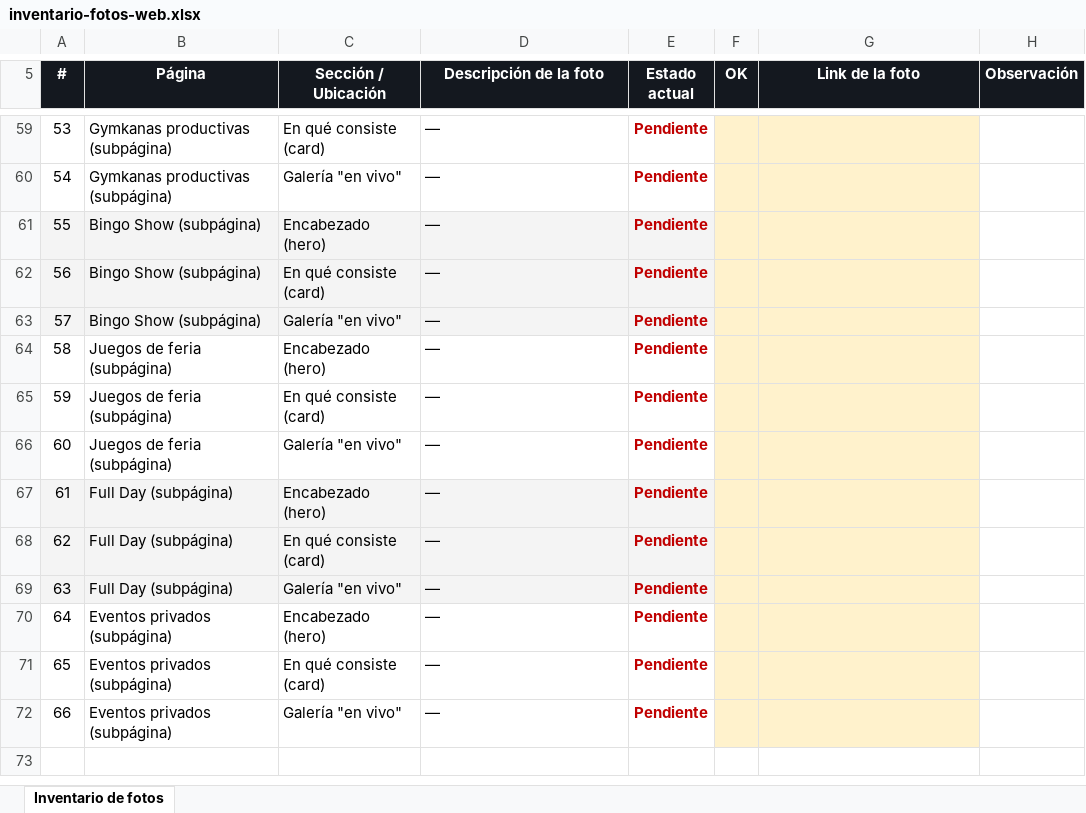
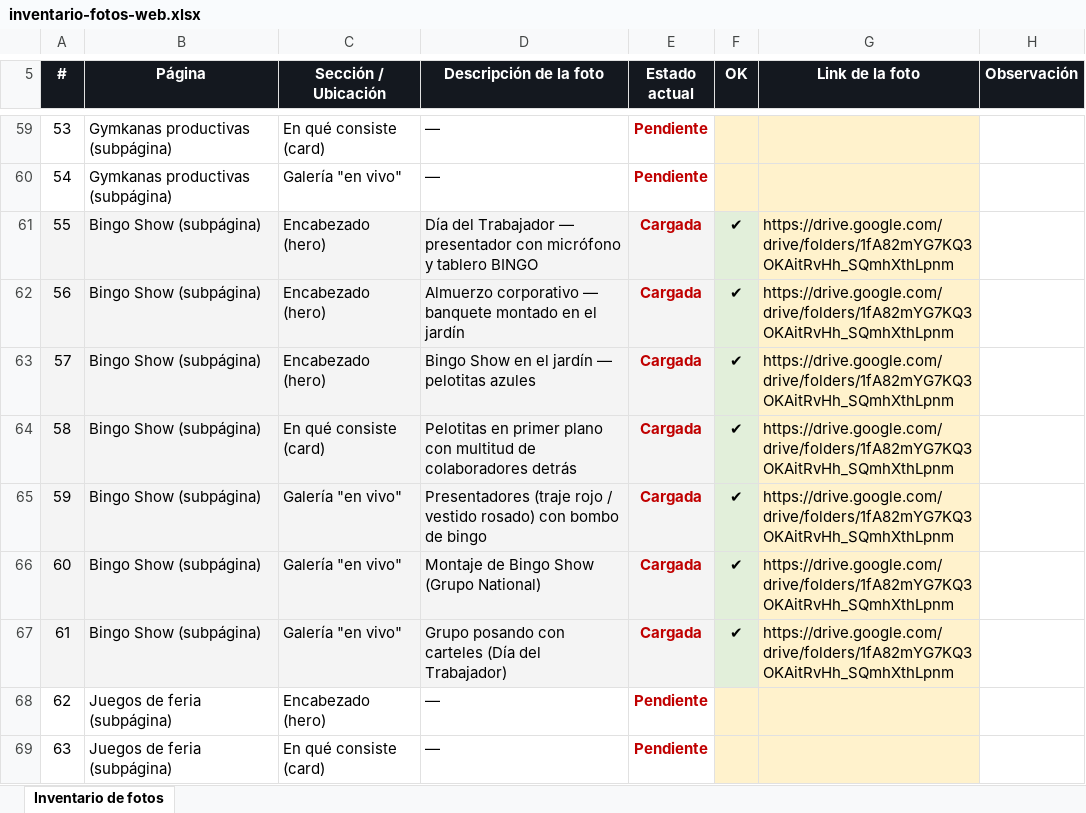
Before and after one commit to naadsova-bot/ravina, an Excel workbook: inventario-fotos-web.xlsx, sheet Inventario de fotos, drawn as a sheet; only a part is shown, gaps mark what is left out; the shorter side is filled out with more unchanged rows; values as stored, in another font and other column widths than the file's, no borders; addresses are those after the commit; the diff names each change by its address in the sheet, - before the commit and + after, or states it on an @@ line.

```diff
--- a/inventario-fotos-web.xlsx (sheet Inventario de fotos)
+++ b/inventario-fotos-web.xlsx (sheet Inventario de fotos)
+row 61: 55 | Bingo Show (subpágina) | Encabezado (hero) | Día del Trabajador — presentador con micrófono y tablero BINGO | Cargada | ✔ | https://drive.google.com/drive/folders/1fA82mYG7KQ3OKAitRvHh_SQmhXthLpnm
+row 62: 56 | Bingo Show (subpágina) | Encabezado (hero) | Almuerzo corporativo — banquete montado en el jardín | Cargada | ✔ | https://drive.google.com/drive/folders/1fA82mYG7KQ3OKAitRvHh_SQmhXthLpnm
@@ column A (#) renumbered from row 63 down @@
-D63 (Descripción de la foto): —
+D63 (Descripción de la foto): Bingo Show en el jardín — pelotitas azules
-E63:E65 (Estado actual): Pendiente
+E63:E65 (Estado actual): Cargada
-F63:F65 (OK): (empty)
+F63:F65 (OK): ✔
-F63:F65 fill: #FFF2CC
+F63:F65 fill: #E2EFDA
-G63:G65 (Link de la foto): (empty)
+G63:G65 (Link de la foto): https://drive.google.com/drive/folders/1fA82mYG7KQ3OKAitRvHh_SQmhXthLpnm
-D64 (Descripción de la foto): —
+D64 (Descripción de la foto): Pelotitas en primer plano con multitud de colaboradores detrás
-D65 (Descripción de la foto): —
+D65 (Descripción de la foto): Presentadores (traje rojo / vestido rosado) con bombo de bingo
+row 66: 60 | Bingo Show (subpágina) | Galería "en vivo" | Montaje de Bingo Show (Grupo National) | Cargada | ✔ | https://drive.google.com/drive/folders/1fA82mYG7KQ3OKAitRvHh_SQmhXthLpnm
+row 67: 61 | Bingo Show (subpágina) | Galería "en vivo" | Grupo posando con carteles (Día del Trabajador) | Cargada | ✔ | https://drive.google.com/drive/folders/1fA82mYG7KQ3OKAitRvHh_SQmhXthLpnm
```
Also changed, not shown: 1 other file.
